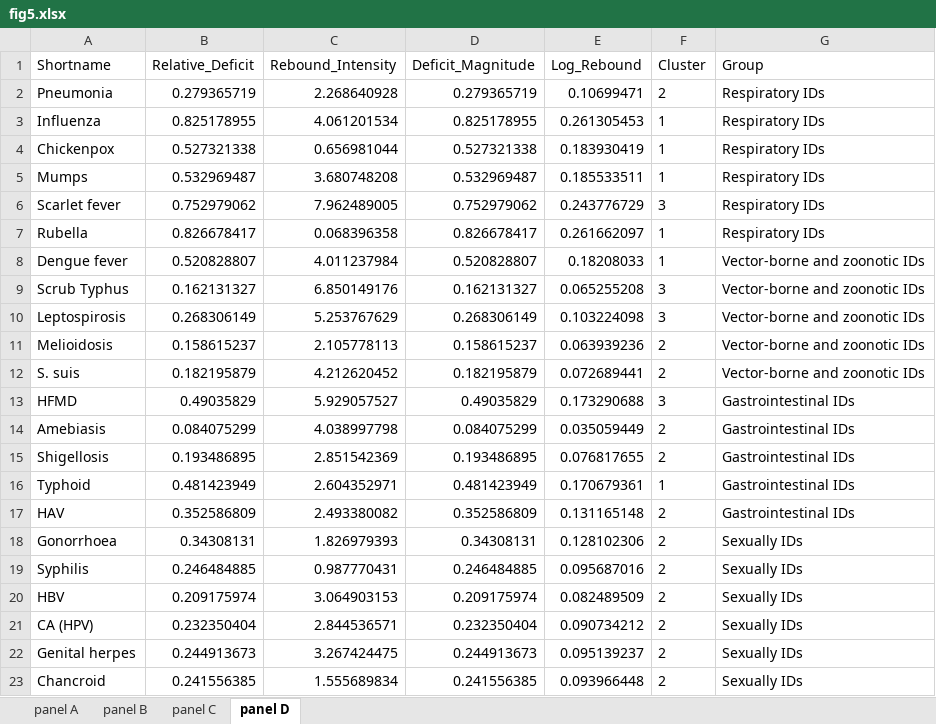
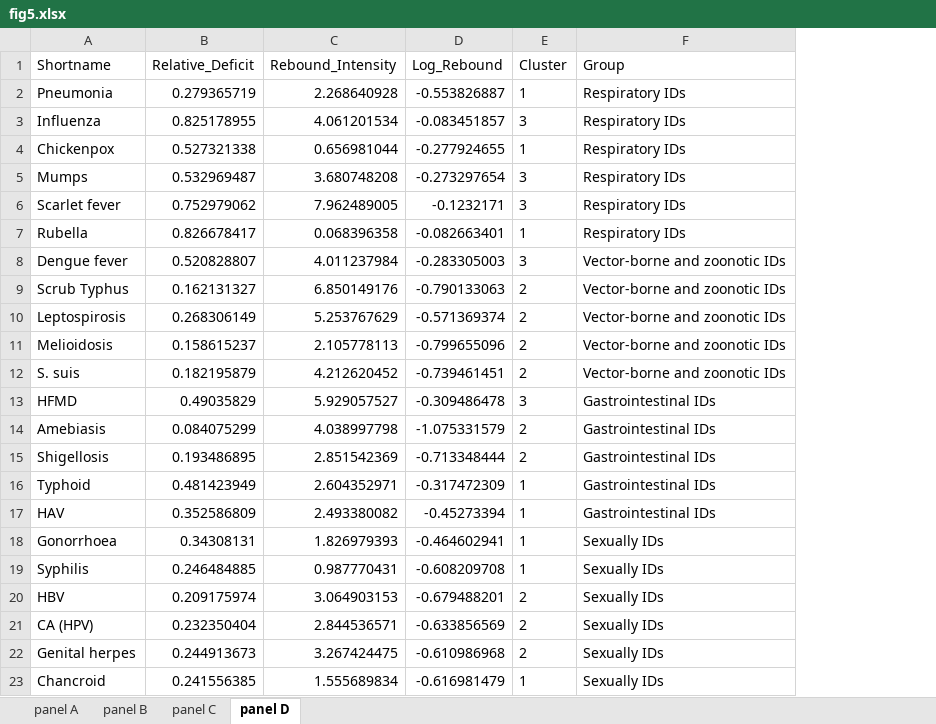
Before and after one commit to xmusphlkg/ID_TH, an Excel workbook: Outcome/Publish/figure_data/fig5.xlsx, sheet panel D, drawn as a sheet; values as stored, in another font and other column widths than the file's, no borders; removed rows and columns are numbered as before the commit, all else as after; the diff names each change by its address in the sheet, - before the commit and + after, or states it on an @@ line.

```diff
--- a/Outcome/Publish/figure_data/fig5.xlsx (sheet panel D)
+++ b/Outcome/Publish/figure_data/fig5.xlsx (sheet panel D)
-column D (Deficit_Magnitude), rows 2-23: 0.279365719 | 0.825178955 | 0.527321338 | 0.532969487 | 0.752979062 | 0.826678417 | 0.520828807 | 0.162131327 | 0.268306149 | 0.158615237 | 0.182195879 | 0.49035829 | 0.084075299 | 0.193486895 | 0.481423949 | 0.352586809 | 0.34308131 | 0.246484885 | 0.209175974 | 0.232350404 | 0.244913673 | 0.241556385
-D2 (Log_Rebound): 0.10699471
+D2 (Log_Rebound): -0.553826887
-E2 (Cluster): 2
+E2 (Cluster): 1
-D3 (Log_Rebound): 0.261305453
+D3 (Log_Rebound): -0.083451857
-E3 (Cluster): 1
+E3 (Cluster): 3
-D4 (Log_Rebound): 0.183930419
+D4 (Log_Rebound): -0.277924655
-D5 (Log_Rebound): 0.185533511
+D5 (Log_Rebound): -0.273297654
-E5 (Cluster): 1
+E5 (Cluster): 3
-D6 (Log_Rebound): 0.243776729
+D6 (Log_Rebound): -0.1232171
-D7 (Log_Rebound): 0.261662097
+D7 (Log_Rebound): -0.082663401
-D8 (Log_Rebound): 0.18208033
+D8 (Log_Rebound): -0.283305003
-E8 (Cluster): 1
+E8 (Cluster): 3
-D9 (Log_Rebound): 0.065255208
+D9 (Log_Rebound): -0.790133063
-E9:E10 (Cluster): 3
+E9:E10 (Cluster): 2
-D10 (Log_Rebound): 0.103224098
+D10 (Log_Rebound): -0.571369374
-D11 (Log_Rebound): 0.063939236
+D11 (Log_Rebound): -0.799655096
-D12 (Log_Rebound): 0.072689441
+D12 (Log_Rebound): -0.739461451
-D13 (Log_Rebound): 0.173290688
+D13 (Log_Rebound): -0.309486478
-D14 (Log_Rebound): 0.035059449
+D14 (Log_Rebound): -1.075331579
-D15 (Log_Rebound): 0.076817655
+D15 (Log_Rebound): -0.713348444
-D16 (Log_Rebound): 0.170679361
+D16 (Log_Rebound): -0.317472309
-D17 (Log_Rebound): 0.131165148
+D17 (Log_Rebound): -0.45273394
-E17:E19 (Cluster): 2
+E17:E19 (Cluster): 1
-D18 (Log_Rebound): 0.128102306
+D18 (Log_Rebound): -0.464602941
-D19 (Log_Rebound): 0.095687016
+D19 (Log_Rebound): -0.608209708
-D20 (Log_Rebound): 0.082489509
+D20 (Log_Rebound): -0.679488201
-D21 (Log_Rebound): 0.090734212
+D21 (Log_Rebound): -0.633856569
-D22 (Log_Rebound): 0.095139237
+D22 (Log_Rebound): -0.610986968
-D23 (Log_Rebound): 0.093966448
+D23 (Log_Rebound): -0.616981479
-E23 (Cluster): 2
+E23 (Cluster): 1
```
Also changed, not shown: sheet panel C, sheet panel B, Outcome/Publish/figure_data/fig3.xlsx, Outcome/Publish/figure_data/fig6.xlsx, 10 other files.
